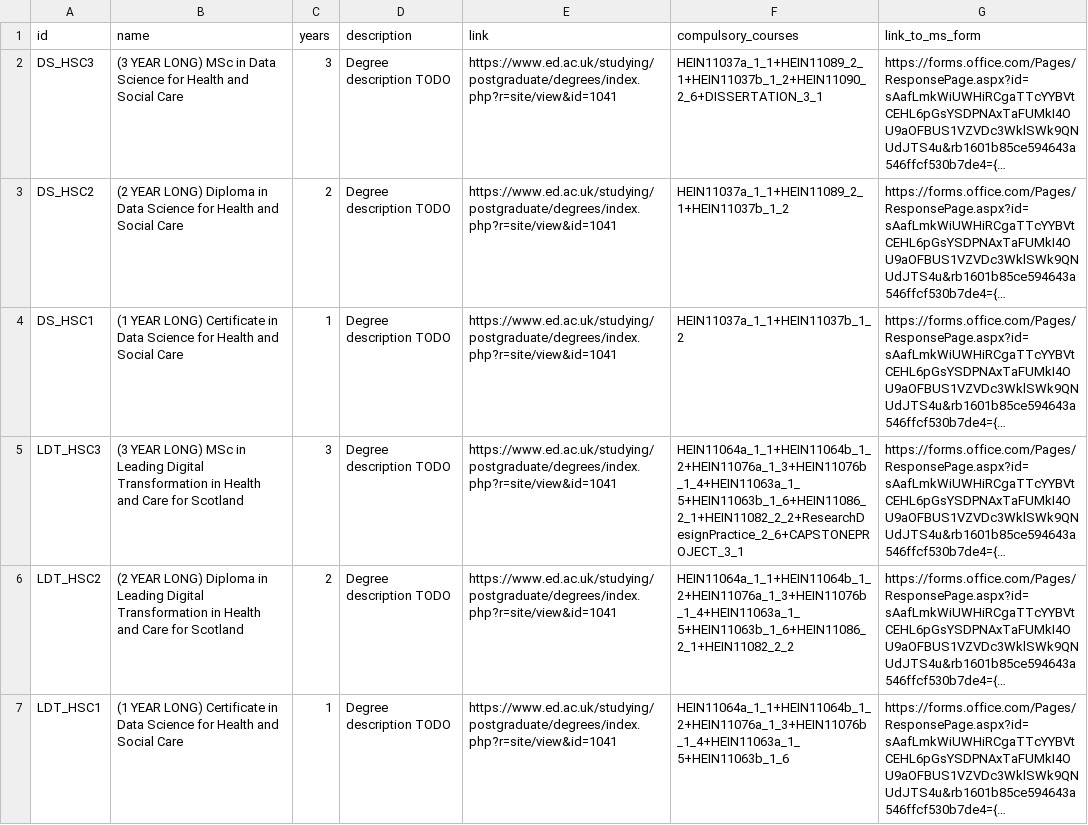
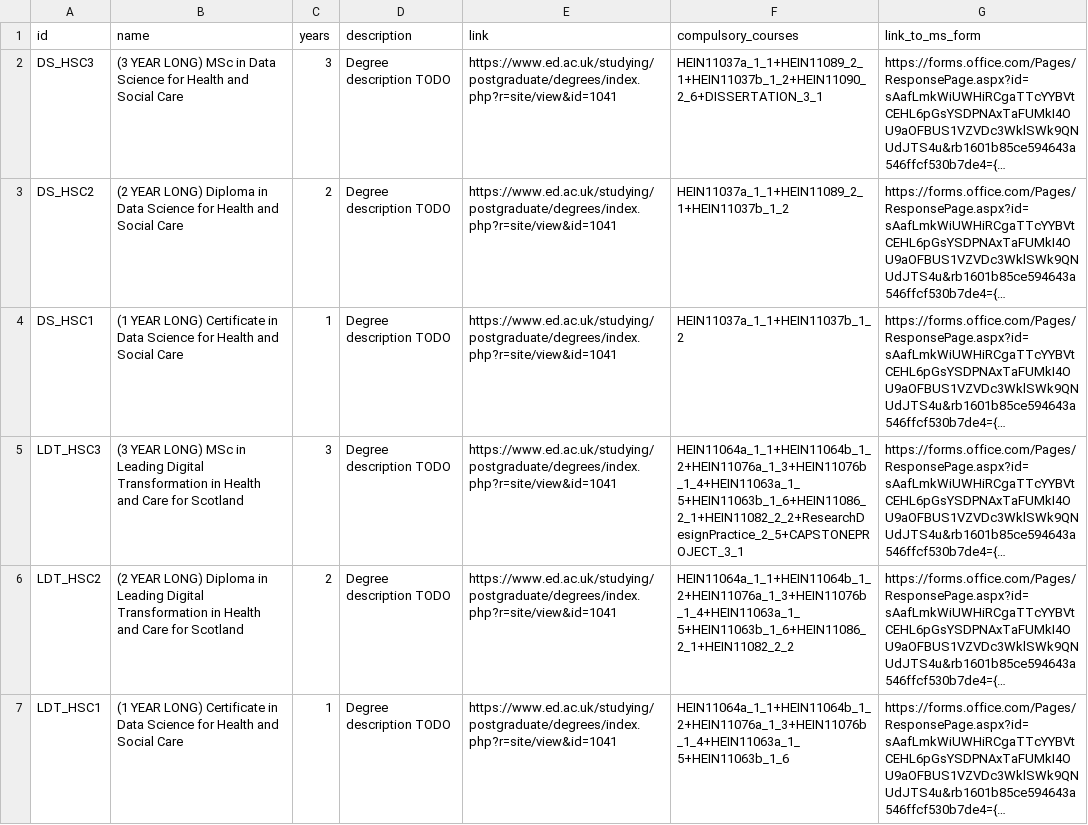
Before and after one commit to DDI-Talent/course-dashboard, a CSV file: data/degrees.csv, drawn as a sheet; long unchanged cells end in …; the diff names each change by its address in the sheet, - before the commit and + after, or states it on an @@ line.

```diff
--- a/data/degrees.csv
+++ b/data/degrees.csv
-F5 (compulsory_courses): HEIN11064a_1_1+HEIN11064b_1_2+HEIN11076a_1_3+HEIN11076b_1_4+HEIN11063a_1_5+HEIN11063b_1_6+HEIN11086_2_1+HEIN11082_2_2+ResearchDesignPractice_2_6+CAPSTONEPROJECT_3_1
+F5 (compulsory_courses): HEIN11064a_1_1+HEIN11064b_1_2+HEIN11076a_1_3+HEIN11076b_1_4+HEIN11063a_1_5+HEIN11063b_1_6+HEIN11086_2_1+HEIN11082_2_2+ResearchDesignPractice_2_5+CAPSTONEPROJECT_3_1
```
Also changed, not shown: data/courses.csv, 4 other files.
